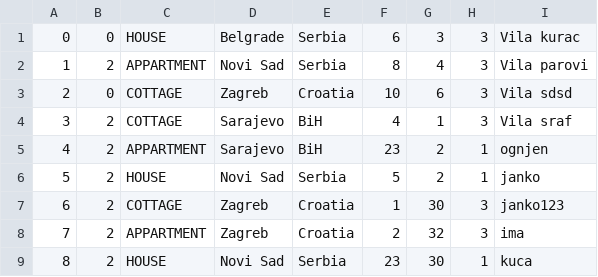
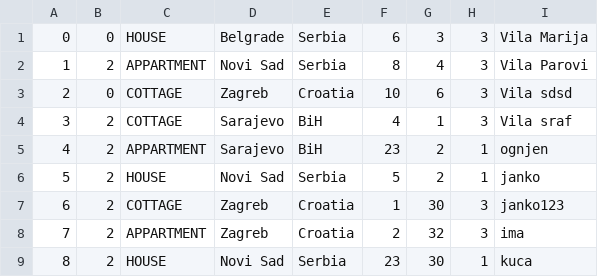
Before and after one commit to lazarristic023/SIMS_GroupD, a CSV file: Project/Project/Resources/Data/accommodations.csv, drawn as a sheet.

```diff
--- a/Project/Project/Resources/Data/accommodations.csv
+++ b/Project/Project/Resources/Data/accommodations.csv
@@ -1,3 +1,3 @@
-0|0|HOUSE|Belgrade|Serbia|6|3|3|Vila kurac
-1|2|APPARTMENT|Novi Sad|Serbia|8|4|3|Vila parovi
+0|0|HOUSE|Belgrade|Serbia|6|3|3|Vila Marija
+1|2|APPARTMENT|Novi Sad|Serbia|8|4|3|Vila Parovi
 2|0|COTTAGE|Zagreb|Croatia|10|6|3|Vila sdsd
```
Also changed, not shown: 5 other files.
